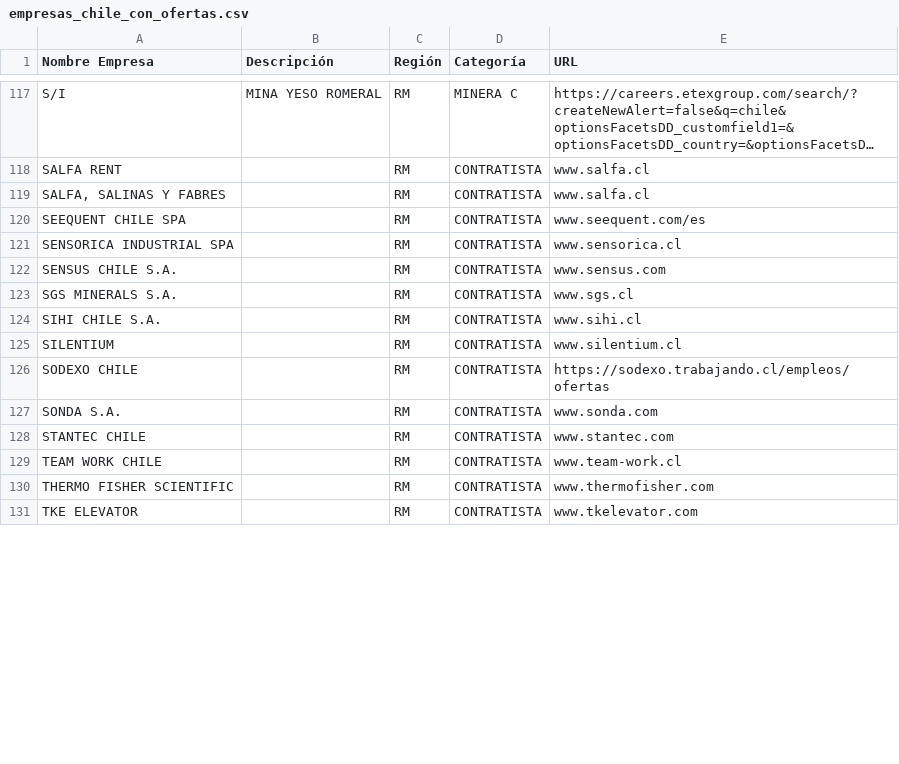
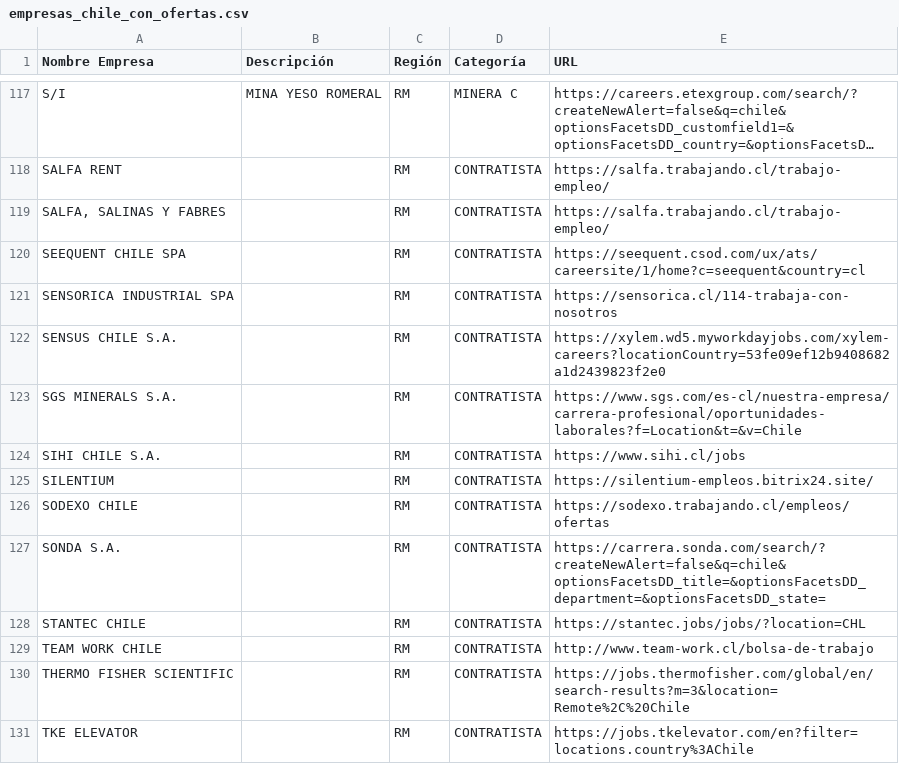
Before and after one commit to Tacolico/ofertas_chile, a CSV file: empresas_chile_con_ofertas.csv, drawn as a sheet; only a part is shown, gaps mark what is left out; long unchanged cells end in …; the diff covers the shown part only; the diff names each change by its address in the sheet, - before the commit and + after, or states it on an @@ line.

```diff
--- a/empresas_chile_con_ofertas.csv
+++ b/empresas_chile_con_ofertas.csv
-E118:E119 (URL): www.salfa.cl
+E118:E119 (URL): https://salfa.trabajando.cl/trabajo-empleo/
-E120 (URL): www.seequent.com/es
+E120 (URL): https://seequent.csod.com/ux/ats/careersite/1/home?c=seequent&country=cl
-E121 (URL): www.sensorica.cl
+E121 (URL): https://sensorica.cl/114-trabaja-con-nosotros
-E122 (URL): www.sensus.com
+E122 (URL): https://xylem.wd5.myworkdayjobs.com/xylem-careers?locationCountry=53fe09ef12b9408682a1d2439823f2e0
-E123 (URL): www.sgs.cl
+E123 (URL): https://www.sgs.com/es-cl/nuestra-empresa/carrera-profesional/oportunidades-laborales?f=Location&t=&v=Chile
-E124 (URL): www.sihi.cl
+E124 (URL): https://www.sihi.cl/jobs
-E125 (URL): www.silentium.cl
+E125 (URL): https://silentium-empleos.bitrix24.site/
-E127 (URL): www.sonda.com
+E127 (URL): https://carrera.sonda.com/search/?createNewAlert=false&q=chile&optionsFacetsDD_title=&optionsFacetsDD_department=&optionsFacetsDD_state=
-E128 (URL): www.stantec.com
+E128 (URL): https://stantec.jobs/jobs/?location=CHL
-E129 (URL): www.team-work.cl
+E129 (URL): http://www.team-work.cl/bolsa-de-trabajo
-E130 (URL): www.thermofisher.com
+E130 (URL): https://jobs.thermofisher.com/global/en/search-results?m=3&location=Remote%2C%20Chile
-E131 (URL): www.tkelevator.com
+E131 (URL): https://jobs.tkelevator.com/en?filter=locations.country%3AChile
```
Also changed, not shown: 60 edited cells elsewhere in this file.
